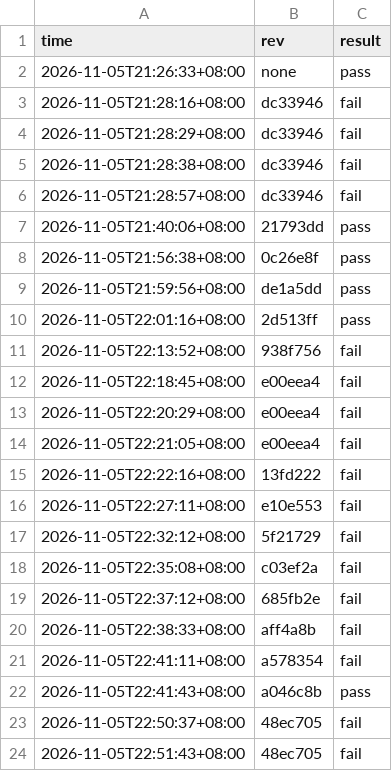
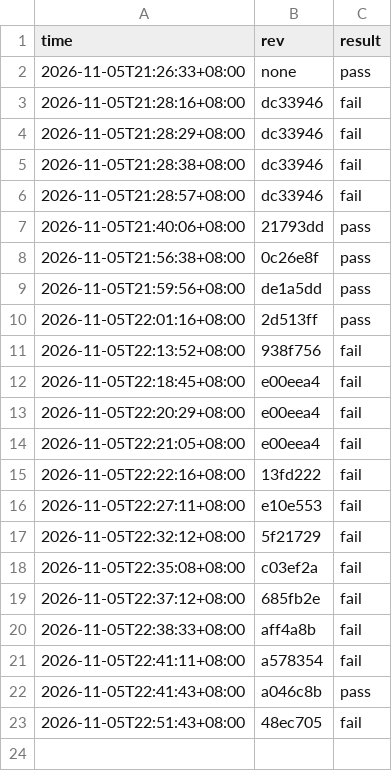
Before and after one commit to stu93814ai-Arron/semantic-defense, a CSV file: .ci/gate-history.csv, drawn as a sheet; the diff names each change by its address in the sheet, - before the commit and + after, or states it on an @@ line.

Commit message:
ci: 移除重複的 48ec705（22:50）閘門紀錄

```diff
--- a/.ci/gate-history.csv
+++ b/.ci/gate-history.csv
-row 23: 2026-11-05T22:50:37+08:00 | 48ec705 | fail
```
